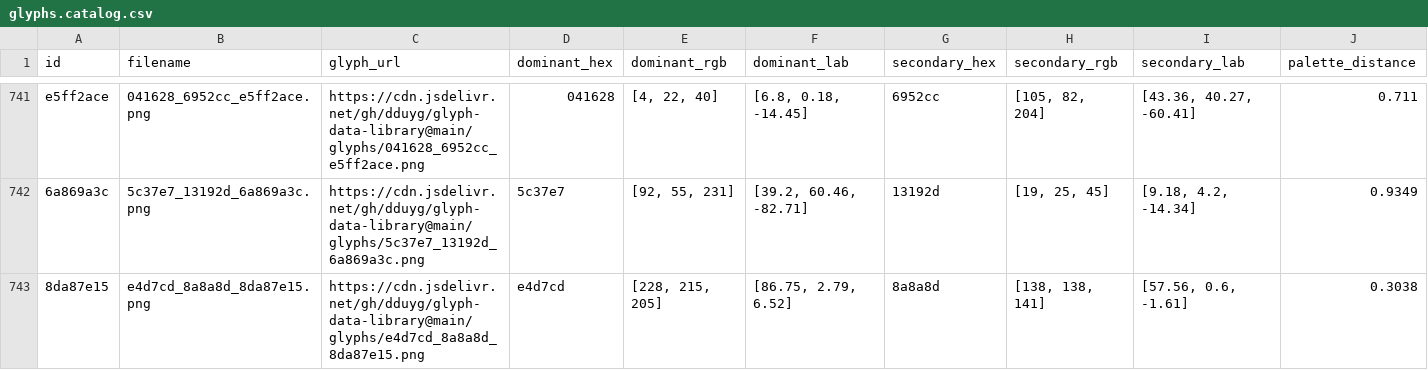
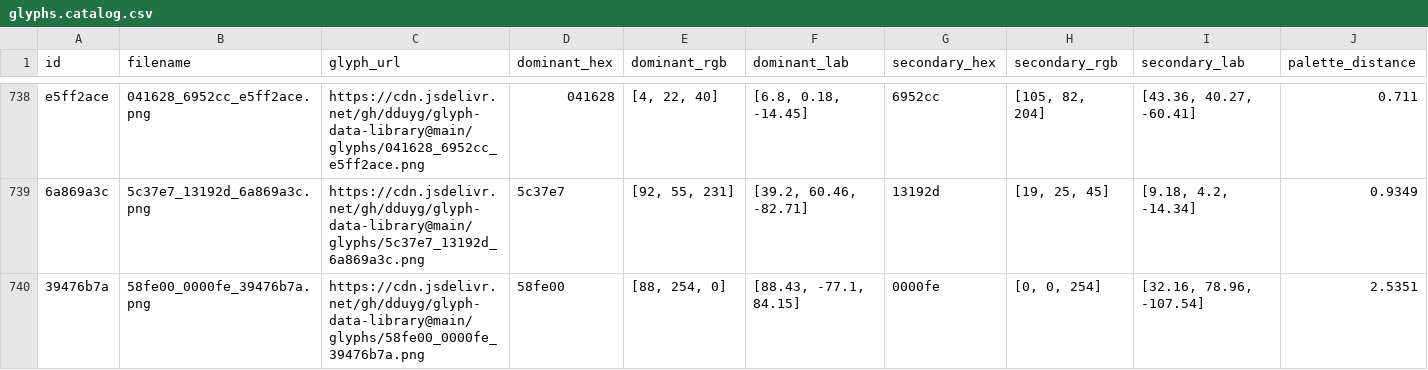
Before and after one commit to dduyg/glyph-data-library, a CSV file: data/glyphs.catalog.csv, drawn as a sheet; only a part is shown, gaps mark what is left out; the shorter side is filled out with more unchanged rows; rows hold the shown columns only; the diff covers the shown part only; the diff names each change by its address in the sheet, - before the commit and + after, or states it on an @@ line.

Commit message:
Delete 9 glyph entries by ID

```diff
--- a/data/glyphs.catalog.csv
+++ b/data/glyphs.catalog.csv
-row 743: 8da87e15 | e4d7cd_8a8a8d_8da87e15.png | https://cdn.jsdelivr.net/gh/dduyg/glyph-data-library@main/glyphs/e4d7cd_8a8a8d_8da87e15.png | e4d7cd | [228, 215, 205] | [86.75, 2.79, 6.52] | 8a8a8d | [138, 138, 141] | [57.56, 0.6, -1.61] | 0.3038
```
Also changed, not shown: 7 removed rows elsewhere in this file.
